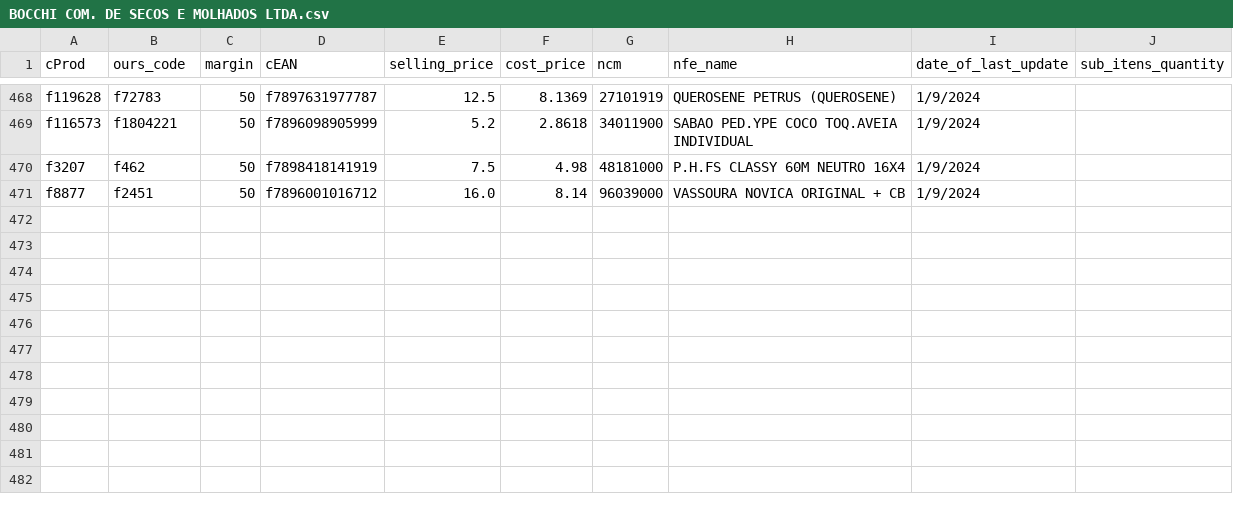
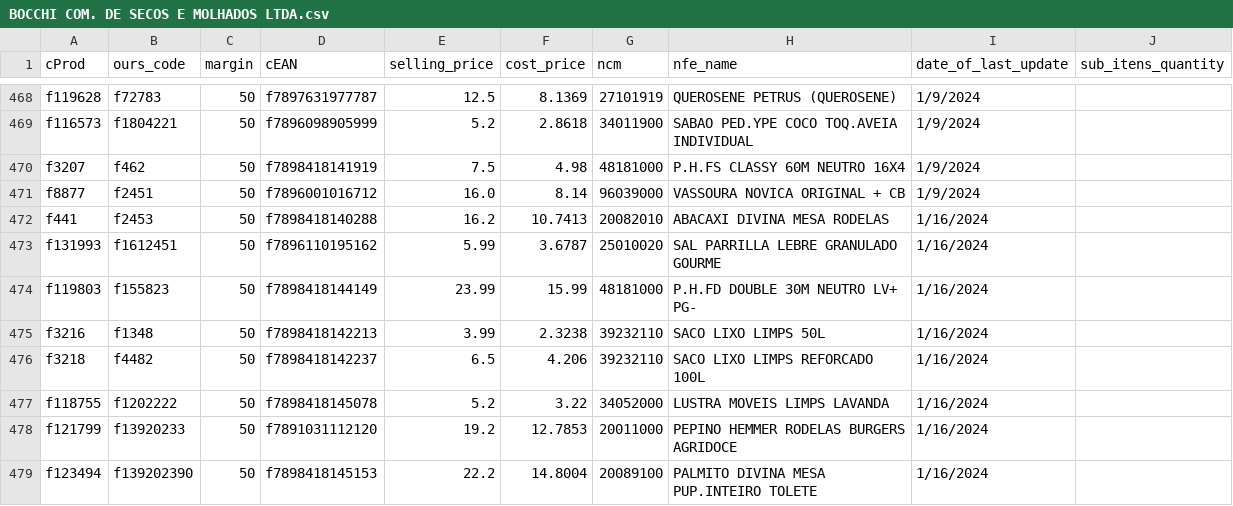
Before and after one commit to I3run01/bot-update-price-python, a CSV file: database/BOCCHI COM. DE SECOS E MOLHADOS LTDA.csv, drawn as a sheet; only a part is shown, gaps mark what is left out.

Commit message:
new prods

```diff
--- a/database/BOCCHI COM. DE SECOS E MOLHADOS LTDA.csv
+++ b/database/BOCCHI COM. DE SECOS E MOLHADOS LTDA.csv
@@ -471 +471,9 @@ f3207,f462,50,f7898418141919,7.5,4.98,48181000,P.H.FS CLASSY 60M NEUTRO 16X4,1/9
 f8877,f2451,50,f7896001016712,16.0,8.14,96039000,VASSOURA NOVICA ORIGINAL + CB,1/9/2024,
+f441,f2453,50,f7898418140288,16.2,10.7413,20082010,ABACAXI DIVINA MESA RODELAS,1/16/2024,
+f131993,f1612451,50,f7896110195162,5.99,3.6787,25010020,SAL PARRILLA LEBRE GRANULADO GOURME,1/16/2024,
+f119803,f155823,50,f7898418144149,23.99,15.99,48181000,P.H.FD DOUBLE 30M NEUTRO LV+ PG-,1/16/2024,
+f3216,f1348,50,f7898418142213,3.99,2.3238,39232110,SACO LIXO LIMPS 50L,1/16/2024,
+f3218,f4482,50,f7898418142237,6.5,4.206,39232110,SACO LIXO LIMPS REFORCADO 100L,1/16/2024,
+f118755,f1202222,50,f7898418145078,5.2,3.22,34052000,LUSTRA MOVEIS LIMPS LAVANDA,1/16/2024,
+f121799,f13920233,50,f7891031112120,19.2,12.7853,20011000,PEPINO HEMMER RODELAS BURGERS AGRIDOCE,1/16/2024,
+f123494,f139202390,50,f7898418145153,22.2,14.8004,20089100,PALMITO DIVINA MESA PUP.INTEIRO TOLETE,1/16/2024,
```
Also changed, not shown: 2 other files.
